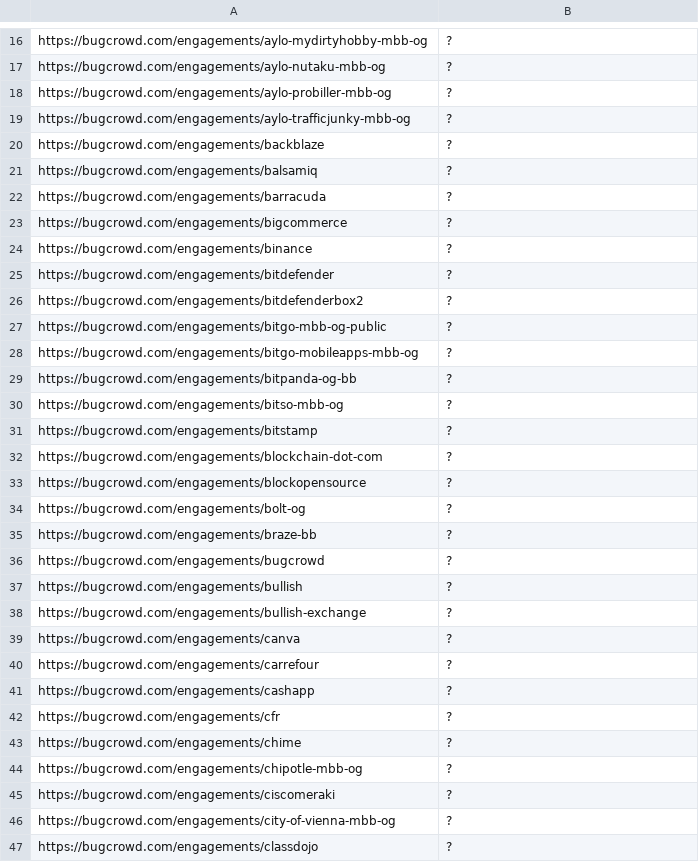
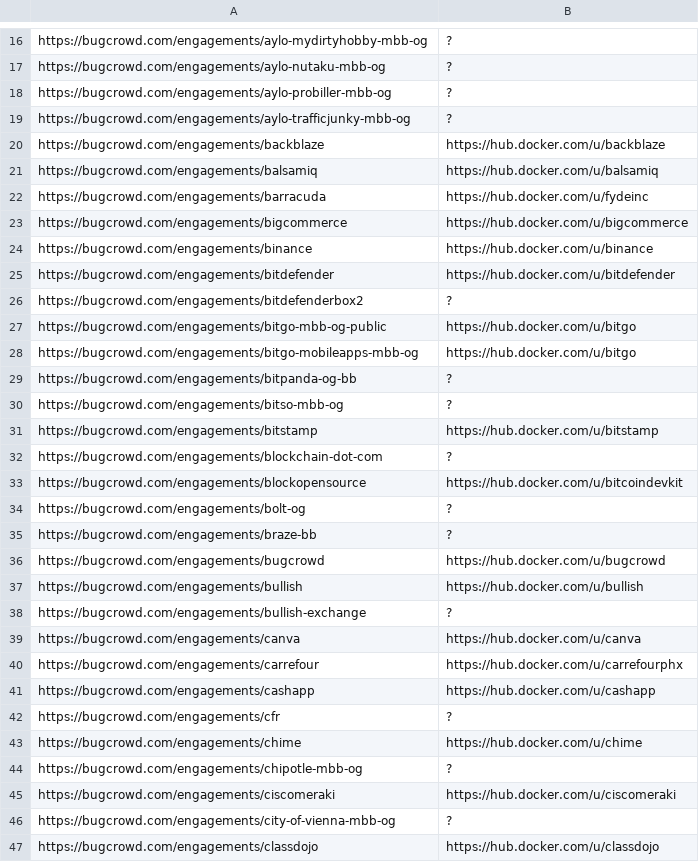
Before and after one commit to sl4x0/dockerhub-orgs-data, a TSV file: dockerhub-orgs-data/bugcrowd.tsv, drawn as a sheet; only a part is shown, gaps mark what is left out; the diff covers the shown part only.

```diff
--- a/dockerhub-orgs-data/bugcrowd.tsv
+++ b/dockerhub-orgs-data/bugcrowd.tsv
@@ -19,29 +19,29 @@ https://bugcrowd.com/engagements/aylo-probiller-mbb-og	?
 https://bugcrowd.com/engagements/aylo-trafficjunky-mbb-og	?
-https://bugcrowd.com/engagements/backblaze	?
-https://bugcrowd.com/engagements/balsamiq	?
-https://bugcrowd.com/engagements/barracuda	?
-https://bugcrowd.com/engagements/bigcommerce	?
-https://bugcrowd.com/engagements/binance	?
-https://bugcrowd.com/engagements/bitdefender	?
+https://bugcrowd.com/engagements/backblaze	https://hub.docker.com/u/backblaze
+https://bugcrowd.com/engagements/balsamiq	https://hub.docker.com/u/balsamiq
+https://bugcrowd.com/engagements/barracuda	https://hub.docker.com/u/fydeinc
+https://bugcrowd.com/engagements/bigcommerce	https://hub.docker.com/u/bigcommerce
+https://bugcrowd.com/engagements/binance	https://hub.docker.com/u/binance
+https://bugcrowd.com/engagements/bitdefender	https://hub.docker.com/u/bitdefender
 https://bugcrowd.com/engagements/bitdefenderbox2	?
-https://bugcrowd.com/engagements/bitgo-mbb-og-public	?
-https://bugcrowd.com/engagements/bitgo-mobileapps-mbb-og	?
+https://bugcrowd.com/engagements/bitgo-mbb-og-public	https://hub.docker.com/u/bitgo
+https://bugcrowd.com/engagements/bitgo-mobileapps-mbb-og	https://hub.docker.com/u/bitgo
 https://bugcrowd.com/engagements/bitpanda-og-bb	?
 https://bugcrowd.com/engagements/bitso-mbb-og	?
-https://bugcrowd.com/engagements/bitstamp	?
+https://bugcrowd.com/engagements/bitstamp	https://hub.docker.com/u/bitstamp
 https://bugcrowd.com/engagements/blockchain-dot-com	?
-https://bugcrowd.com/engagements/blockopensource	?
+https://bugcrowd.com/engagements/blockopensource	https://hub.docker.com/u/bitcoindevkit
 https://bugcrowd.com/engagements/bolt-og	?
 https://bugcrowd.com/engagements/braze-bb	?
-https://bugcrowd.com/engagements/bugcrowd	?
-https://bugcrowd.com/engagements/bullish	?
+https://bugcrowd.com/engagements/bugcrowd	https://hub.docker.com/u/bugcrowd
+https://bugcrowd.com/engagements/bullish	https://hub.docker.com/u/bullish
 https://bugcrowd.com/engagements/bullish-exchange	?
-https://bugcrowd.com/engagements/canva	?
-https://bugcrowd.com/engagements/carrefour	?
-https://bugcrowd.com/engagements/cashapp	?
+https://bugcrowd.com/engagements/canva	https://hub.docker.com/u/canva
+https://bugcrowd.com/engagements/carrefour	https://hub.docker.com/u/carrefourphx
+https://bugcrowd.com/engagements/cashapp	https://hub.docker.com/u/cashapp
 https://bugcrowd.com/engagements/cfr	?
-https://bugcrowd.com/engagements/chime	?
+https://bugcrowd.com/engagements/chime	https://hub.docker.com/u/chime
 https://bugcrowd.com/engagements/chipotle-mbb-og	?
-https://bugcrowd.com/engagements/ciscomeraki	?
+https://bugcrowd.com/engagements/ciscomeraki	https://hub.docker.com/u/ciscomeraki
 https://bugcrowd.com/engagements/city-of-vienna-mbb-og	?
-https://bugcrowd.com/engagements/classdojo	?
+https://bugcrowd.com/engagements/classdojo	https://hub.docker.com/u/classdojo
```
Also changed, not shown: 15 edited cells elsewhere in this file, 2 other files.
